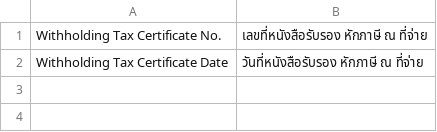
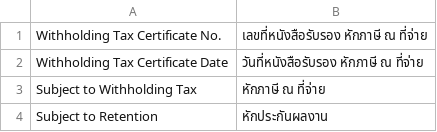
Before and after one commit to Akkarapon-phi/consbiz, a CSV file: consbiz/translations/th.csv, drawn as a sheet.

Commit message:
Translations

```diff
--- a/consbiz/translations/th.csv
+++ b/consbiz/translations/th.csv
@@ -2 +2,3 @@
 "Withholding Tax Certificate Date","วันที่หนังสือรับรอง หักภาษี ณ ที่จ่าย"
+"Subject to Withholding Tax","หักภาษี ณ ที่จ่าย"
+"Subject to Retention","หักประกันผลงาน"
```
Also changed, not shown: 4 other files.
